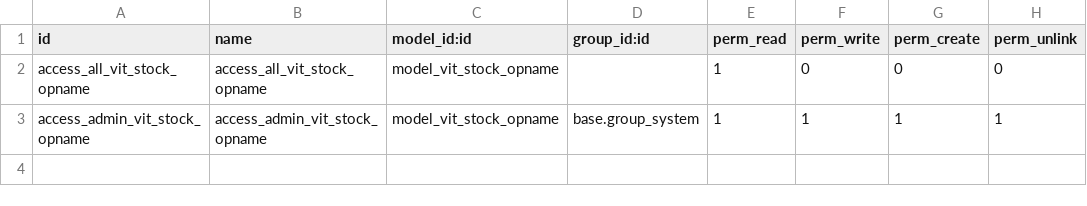
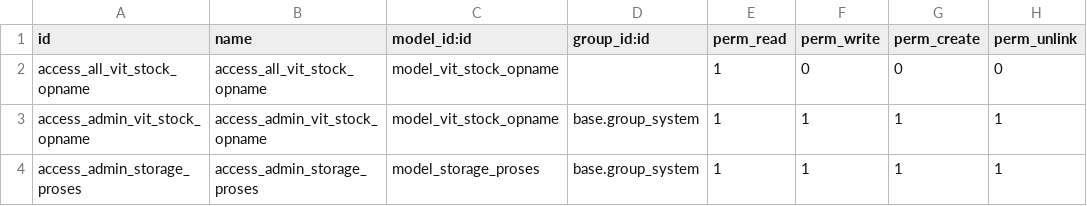
Before and after one commit to firmanrizaldi/vit_stock_opname, a CSV file: security/ir.model.access.csv, drawn as a sheet.

```diff
--- a/security/ir.model.access.csv
+++ b/security/ir.model.access.csv
@@ -3 +3,2 @@ access_all_vit_stock_opname,access_all_vit_stock_opname,model_vit_stock_opname,,
 access_admin_vit_stock_opname,access_admin_vit_stock_opname,model_vit_stock_opname,base.group_system,1,1,1,1
+access_admin_storage_proses,access_admin_storage_proses,model_storage_proses,base.group_system,1,1,1,1
```
Also changed, not shown: 8 other files.
